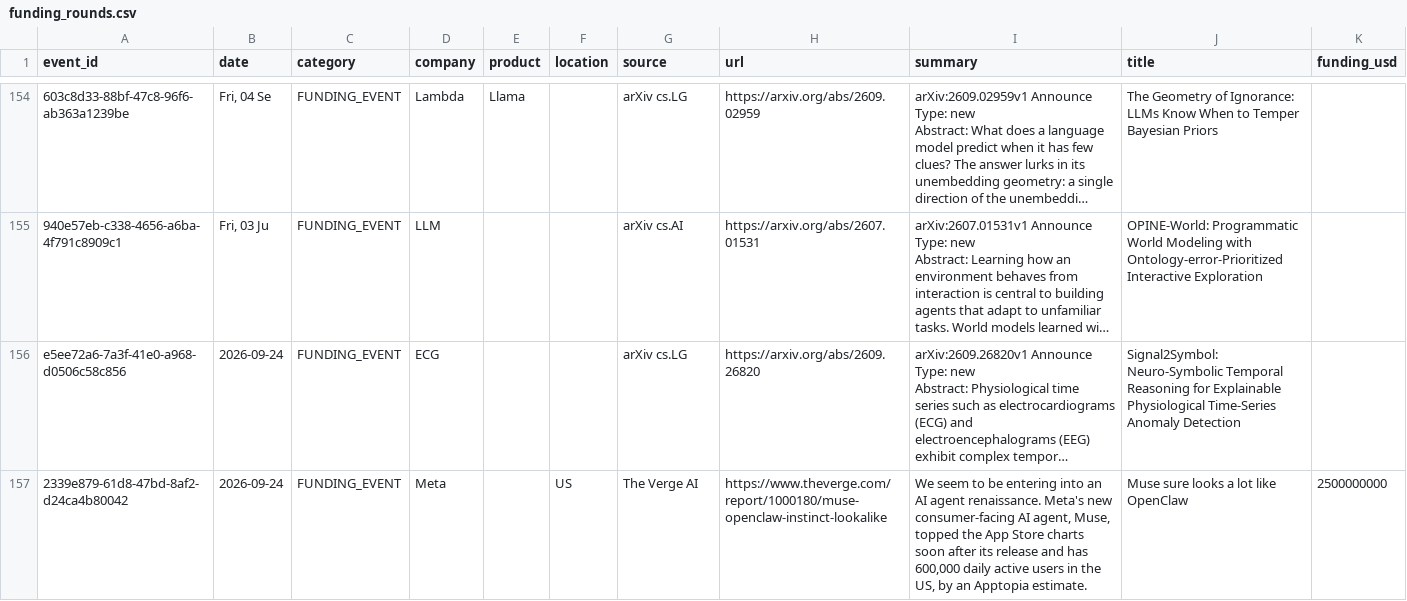
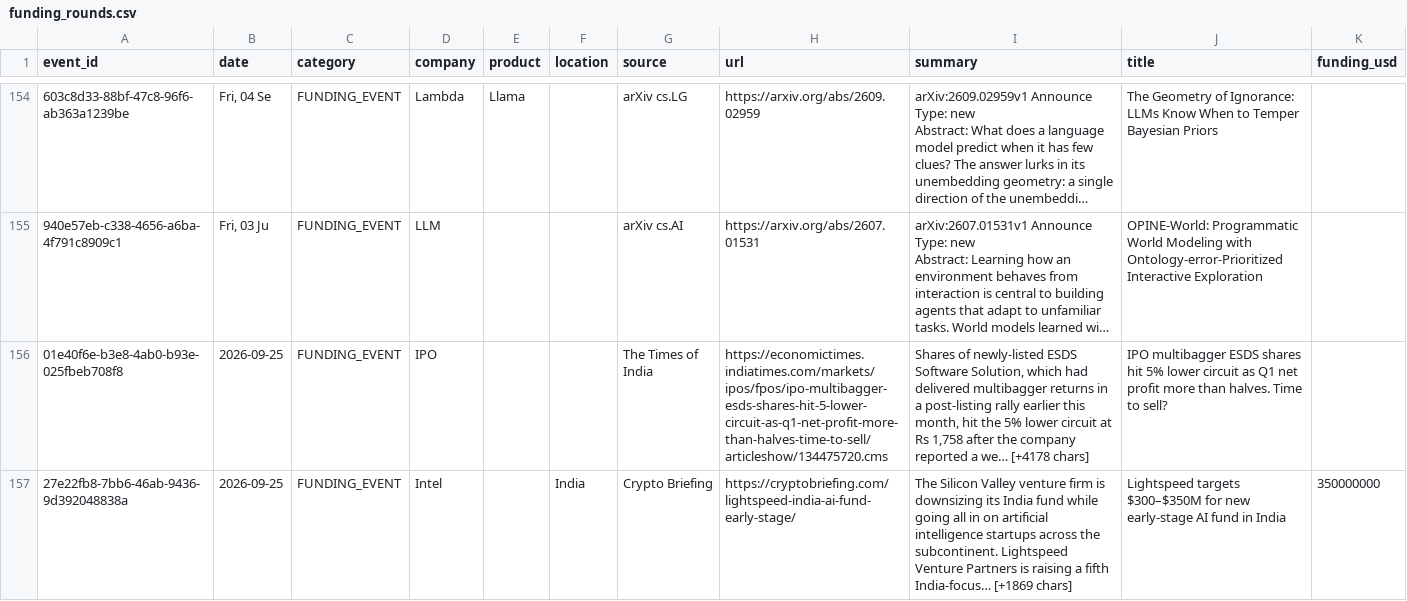
Before and after one commit to srikarreddyram/AI_radar, a CSV file: aggregated/funding_rounds.csv, drawn as a sheet; only a part is shown, gaps mark what is left out; the shorter side is filled out with more unchanged rows; long unchanged cells end in …; the diff covers the shown part only; the diff names each change by its address in the sheet, - before the commit and + after, or states it on an @@ line.

```diff
--- a/aggregated/funding_rounds.csv
+++ b/aggregated/funding_rounds.csv
+row 156: 01e40f6e-b3e8-4ab0-b93e-025fbeb708f8 | 2026-09-25 | FUNDING_EVENT | IPO |  |  | The Times of India | https://economictimes.indiatimes.com/markets/ipos/fpos/ipo-multibagger-esds-shares-hit-5-lower-circuit-as-q1-net-profit-more-than-halves-time-to-sell/articleshow/134475720.cms | Shares of newly-listed ESDS Software Solution, which had delivered multibagger returns in a post-listing rally earlier this month, hit the 5% lower circuit at Rs 1,758 after the company reported a we… [+4178 chars] | IPO multibagger ESDS shares hit 5% lower circuit as Q1 net profit more than halves. Time to sell?
+row 157: 27e22fb8-7bb6-46ab-9436-9d392048838a | 2026-09-25 | FUNDING_EVENT | Intel |  | India | Crypto Briefing | https://cryptobriefing.com/lightspeed-india-ai-fund-early-stage/ | The Silicon Valley venture firm is downsizing its India fund while going all in on artificial intelligence startups across the subcontinent. Lightspeed Venture Partners is raising a fifth India-focus… [+1869 chars] | Lightspeed targets $300–$350M for new early-stage AI fund in India | 350000000
```
Also changed, not shown: 2 added rows elsewhere in this file, aggregated/datacenter_events.csv, aggregated/gpu_releases.csv, 3 other files.
